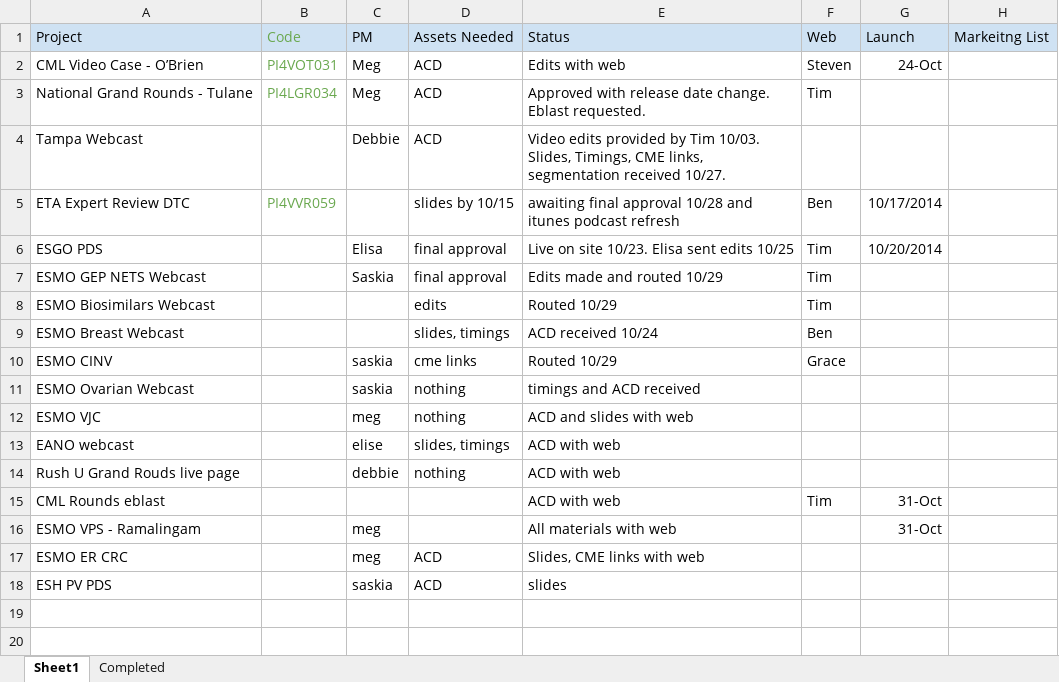
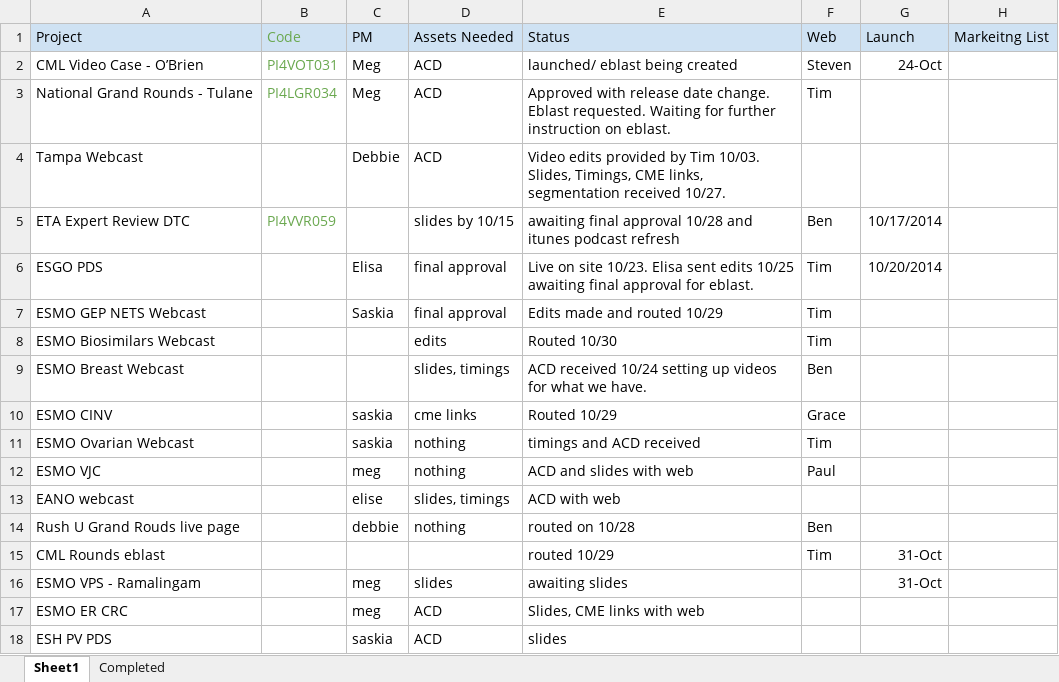
Before and after one commit to bdegiglio-onco/Projects, an Excel workbook: Web Project Status.xlsx, sheet Sheet1, drawn as a sheet; values as stored, in another font and other column widths than the file's, no borders; the diff names each change by its address in the sheet, - before the commit and + after, or states it on an @@ line.

Commit message:
updated excel

```diff
--- a/Web Project Status.xlsx (sheet Sheet1)
+++ b/Web Project Status.xlsx (sheet Sheet1)
-E2 (Status): Edits with web
+E2 (Status): launched/ eblast being created
-E3 (Status): …Eblast requested.
+E3 (Status): …Eblast requested. Waiting for further instruction on eblast.
-E6 (Status): …edits 10/25
+E6 (Status): …edits 10/25 awaiting final approval for eblast.
-E8 (Status): Routed 10/29
+E8 (Status): Routed 10/30
-E9 (Status): ACD received 10/24
+E9 (Status): ACD received 10/24 setting up videos for what we have.
-F11 (Web): (empty)
+F11 (Web): Tim
-F12 (Web): (empty)
+F12 (Web): Paul
-E14 (Status): ACD with web
+E14 (Status): routed on 10/28
-F14 (Web): (empty)
+F14 (Web): Ben
-E15 (Status): ACD with web
+E15 (Status): routed 10/29
-D16 (Assets Needed): (empty)
+D16 (Assets Needed): slides
-E16 (Status): All materials with web
+E16 (Status): awaiting slides
```
